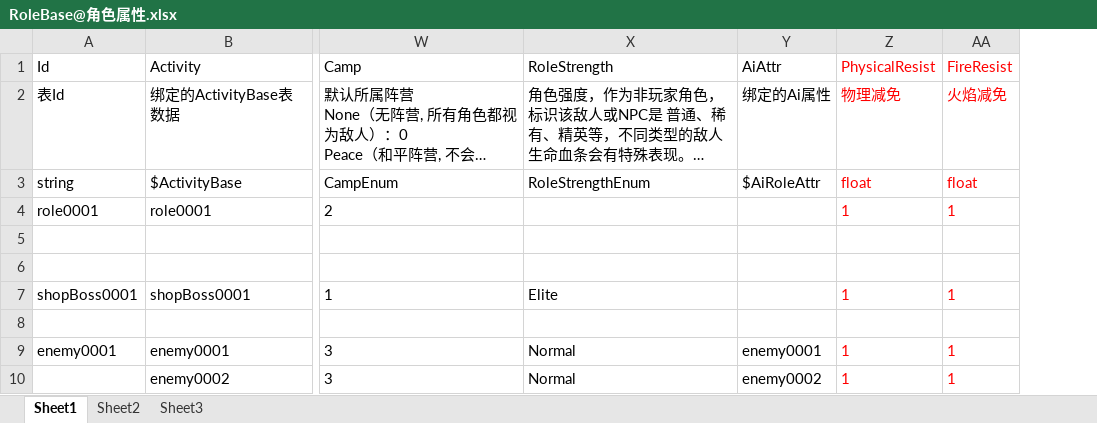
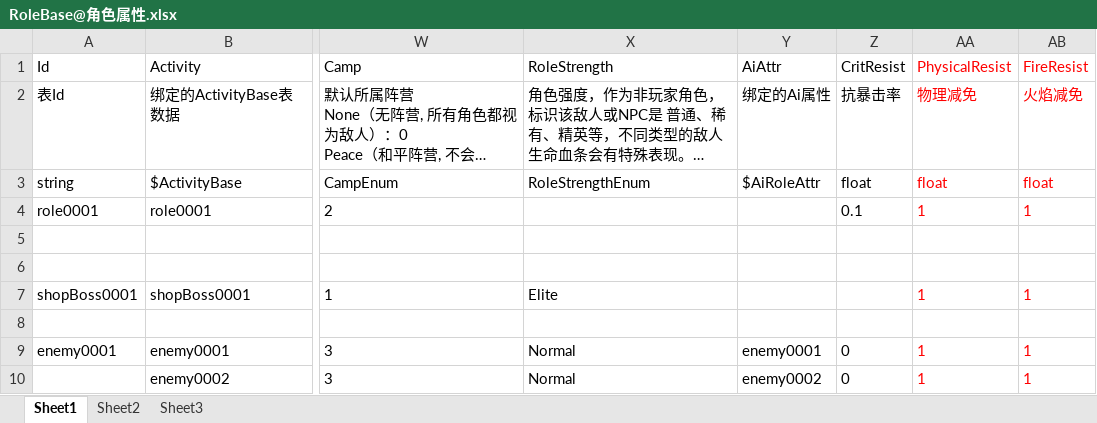
Before and after one commit to xlljc/GunfireDungeon, an Excel workbook: GunfireDungeon_Godot/excel/RoleBase@角色属性.xlsx, sheet Sheet1, drawn as a sheet; only a part is shown, gaps mark what is left out; long unchanged cells end in …; values as stored, in another font and other column widths than the file's, no borders; the diff names each change by its address in the sheet, - before the commit and + after, or states it on an @@ line.

```diff
--- a/GunfireDungeon_Godot/excel/RoleBase@角色属性.xlsx (sheet Sheet1)
+++ b/GunfireDungeon_Godot/excel/RoleBase@角色属性.xlsx (sheet Sheet1)
+column Z, rows 1-10: CritResist | 抗暴击率 | float | 0.1 |  |  |  |  | 0 | 0
```
Also changed, not shown: GunfireDungeon_Godot/excel/DamageConfig@伤害类型属性.xlsx, 12 other files.
